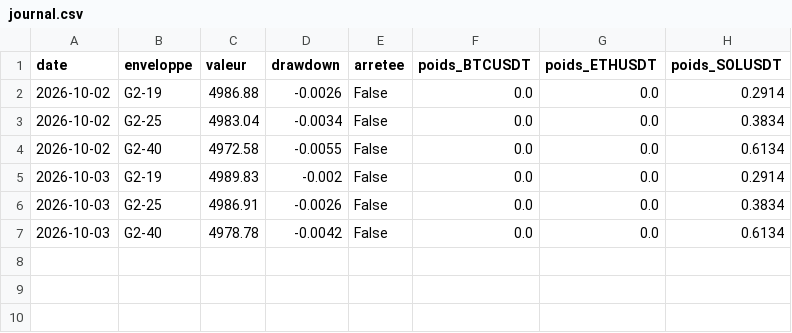
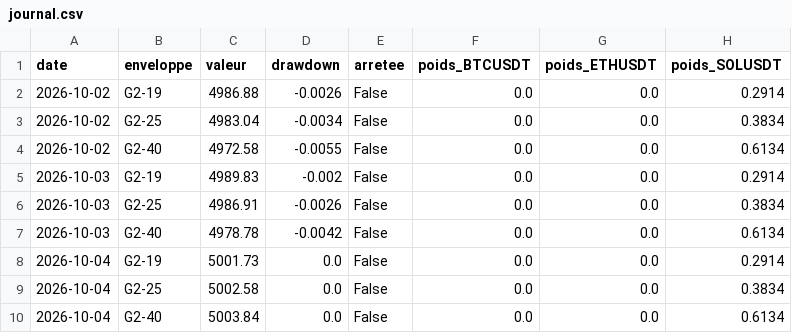
Before and after one commit to davidbucciero-cmyk/screener-breakout, a CSV file: paper_g2/journal.csv, drawn as a sheet.

Commit message:
Paper G2 : 2026-10-04

```diff
--- a/paper_g2/journal.csv
+++ b/paper_g2/journal.csv
@@ -7 +7,4 @@ date,enveloppe,valeur,drawdown,arretee,poids_BTCUSDT,poids_ETHUSDT,poids_SOLUSDT
 2026-10-03,G2-40,4978.78,-0.0042,False,0.0,0.0,0.6134
+2026-10-04,G2-19,5001.73,0.0,False,0.0,0.0,0.2914
+2026-10-04,G2-25,5002.58,0.0,False,0.0,0.0,0.3834
+2026-10-04,G2-40,5003.84,0.0,False,0.0,0.0,0.6134
```
Also changed, not shown: 3 other files.
